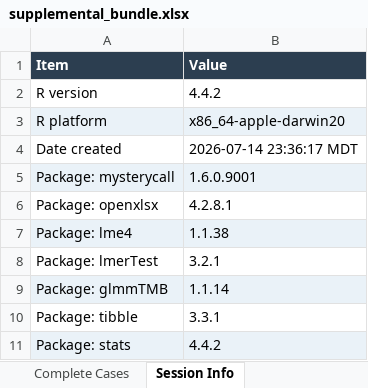
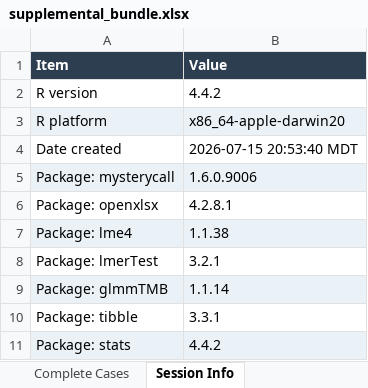
Before and after one commit to mufflyt/grace-ent, an Excel workbook: model_output/supp/supplemental_bundle.xlsx, sheet Session Info, drawn as a sheet; values as stored, in another font and other column widths than the file's, no borders; the diff names each change by its address in the sheet, - before the commit and + after, or states it on an @@ line.

```diff
--- a/model_output/supp/supplemental_bundle.xlsx (sheet Session Info)
+++ b/model_output/supp/supplemental_bundle.xlsx (sheet Session Info)
-B4 (Value): 2026-07-14 23:36:17 MDT
+B4 (Value): 2026-07-15 20:53:40 MDT
-B5 (Value): 1.6.0.9001
+B5 (Value): 1.6.0.9006
```
Also changed, not shown: sheet IRR Table, sheet OR Table, sheet Model Comparison, 22 other files.
